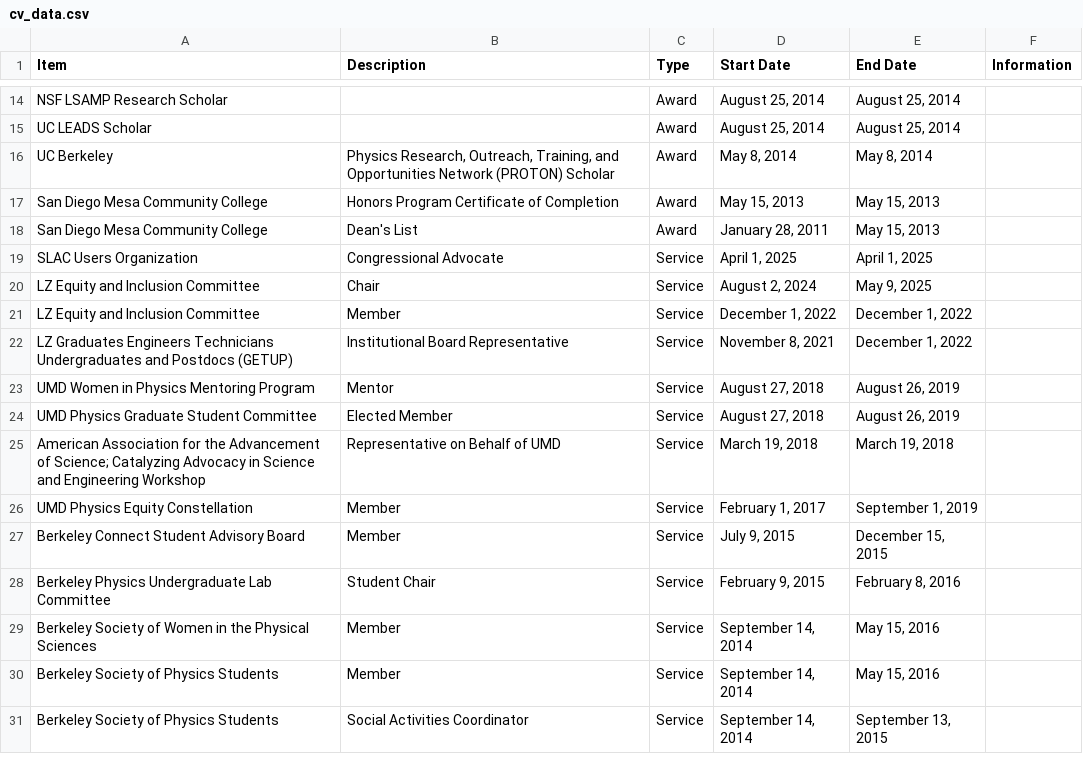
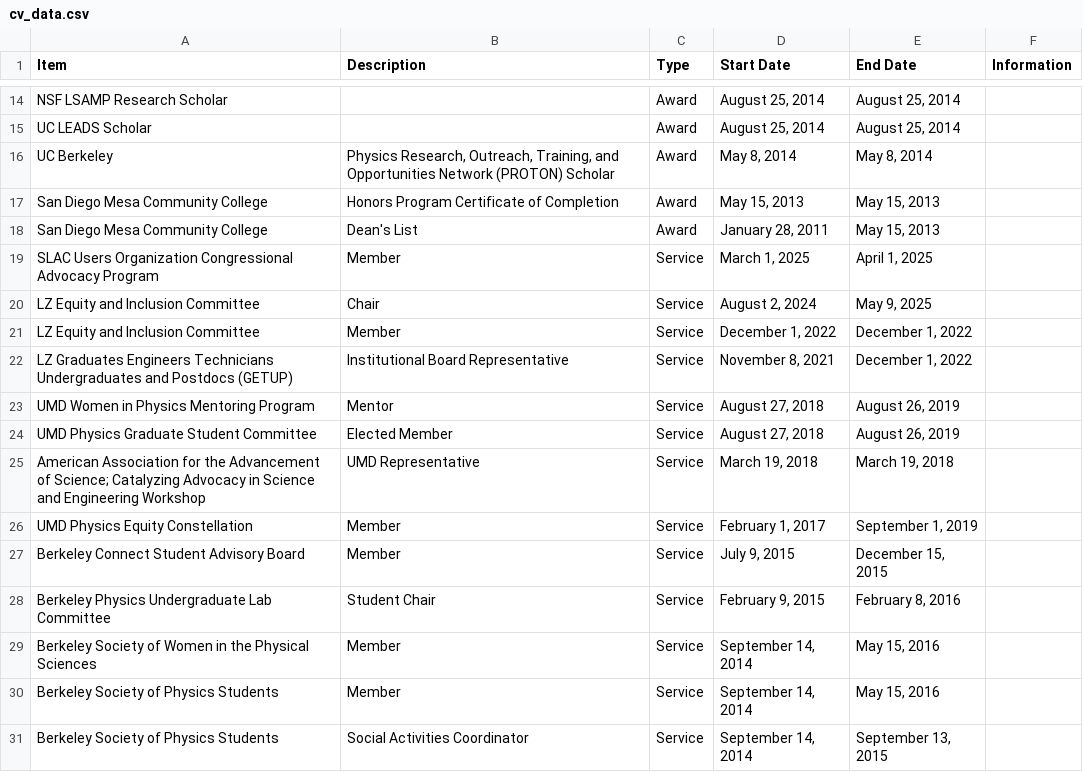
Before and after one commit to e-miz/e-miz.github.io, a CSV file: cv/cv_data.csv, drawn as a sheet; only a part is shown, gaps mark what is left out.

Commit message:
resize some cols in skills and tools and rename some cv data

```diff
--- a/cv/cv_data.csv
+++ b/cv/cv_data.csv
@@ -18,3 +18,3 @@ San Diego Mesa Community College,Honors Program Certificate of Completion,Award,
 San Diego Mesa Community College,Dean's List,Award,"January 28, 2011","May 15, 2013",
-SLAC Users Organization,Congressional Advocate,Service,"April 1, 2025","April 1, 2025",
+SLAC Users Organization Congressional Advocacy Program,Member,Service,"March 1, 2025","April 1, 2025",
 LZ Equity and Inclusion Committee,Chair,Service,"August 2, 2024","May 9, 2025",
@@ -24,3 +24,3 @@ UMD Women in Physics Mentoring Program,Mentor,Service,"August 27, 2018","August
 UMD Physics Graduate Student Committee,Elected Member,Service,"August 27, 2018","August 26, 2019",
-American Association for the Advancement of Science; Catalyzing Advocacy in Science and Engineering Workshop,Representative on Behalf of UMD,Service,"March 19, 2018","March 19, 2018",
+American Association for the Advancement of Science; Catalyzing Advocacy in Science and Engineering Workshop,UMD Representative,Service,"March 19, 2018","March 19, 2018",
 UMD Physics Equity Constellation,Member,Service,"February 1, 2017","September 1, 2019",
```
Also changed, not shown: 1 other file.
